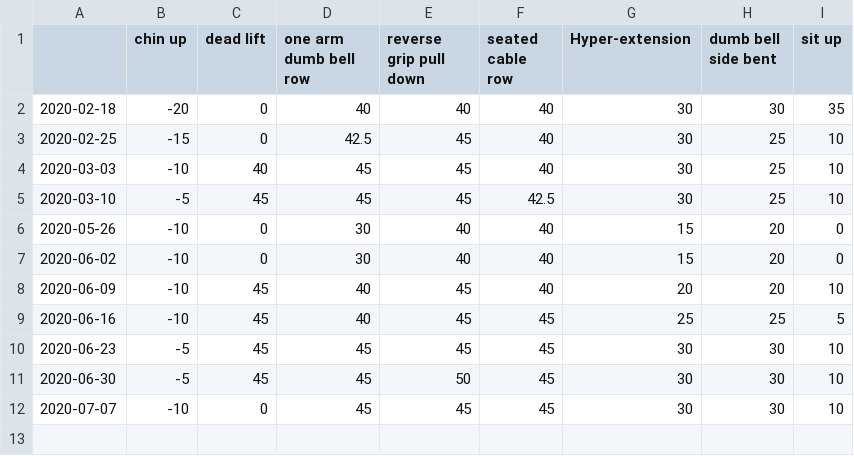
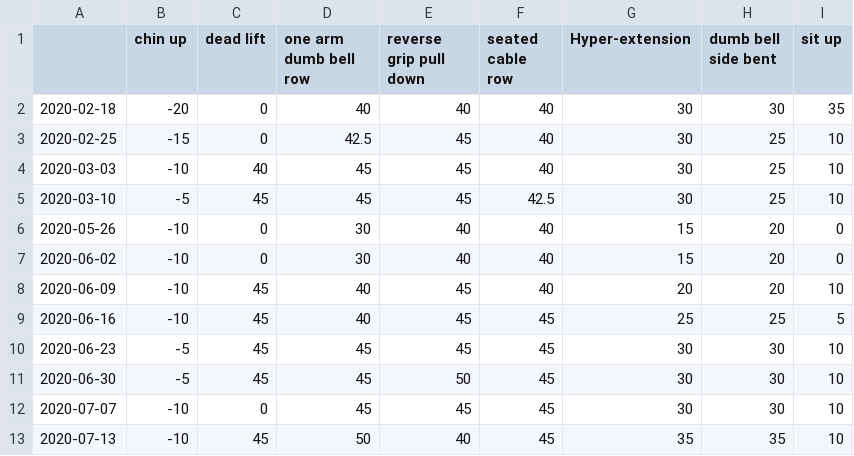
Before and after one commit to zhaoyi3264/goodbye-impotence, a CSV file: data/back.csv, drawn as a sheet.

```diff
--- a/data/back.csv
+++ b/data/back.csv
@@ -12 +12,2 @@
 2020-07-07,-10,0,45,45,45,30,30,10
+2020-07-13,-10,45,50,40,45,35,35,10
```
Also changed, not shown: 3 other files.
